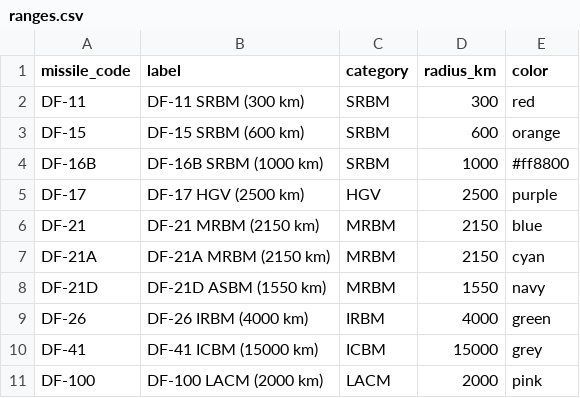
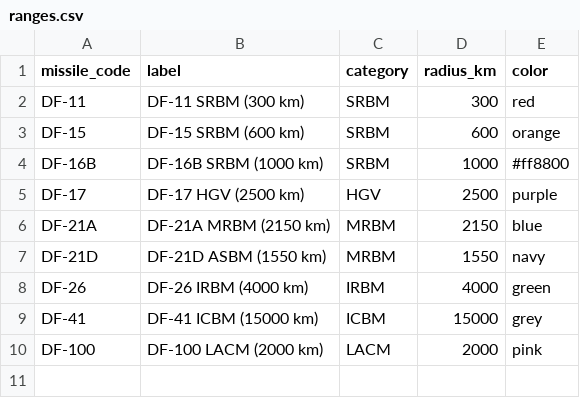
Before and after one commit to paulp1871/plarf-missile-coverage, a CSV file: data/ranges.csv, drawn as a sheet.

Commit message:
Updated ranges.csv and missile_map.py and notebook

```diff
--- a/data/ranges.csv
+++ b/data/ranges.csv
@@ -5,4 +5,3 @@ DF-16B,DF-16B SRBM (1000 km),SRBM,1000,#ff8800
 DF-17,DF-17 HGV (2500 km),HGV,2500,purple
-DF-21,DF-21 MRBM (2150 km),MRBM,2150,blue
-DF-21A,DF-21A MRBM (2150 km),MRBM,2150,cyan
+DF-21A,DF-21A MRBM (2150 km),MRBM,2150,blue
 DF-21D,DF-21D ASBM (1550 km),MRBM,1550,navy
```
Also changed, not shown: 2 other files.
